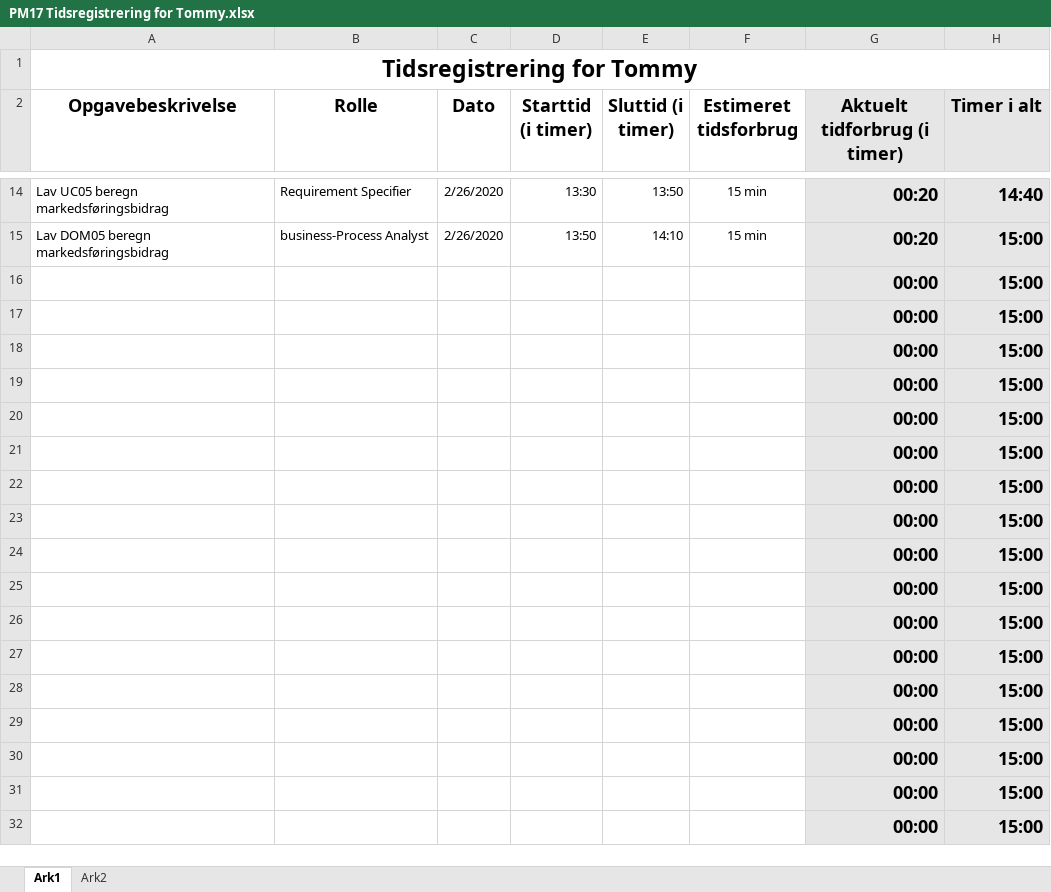
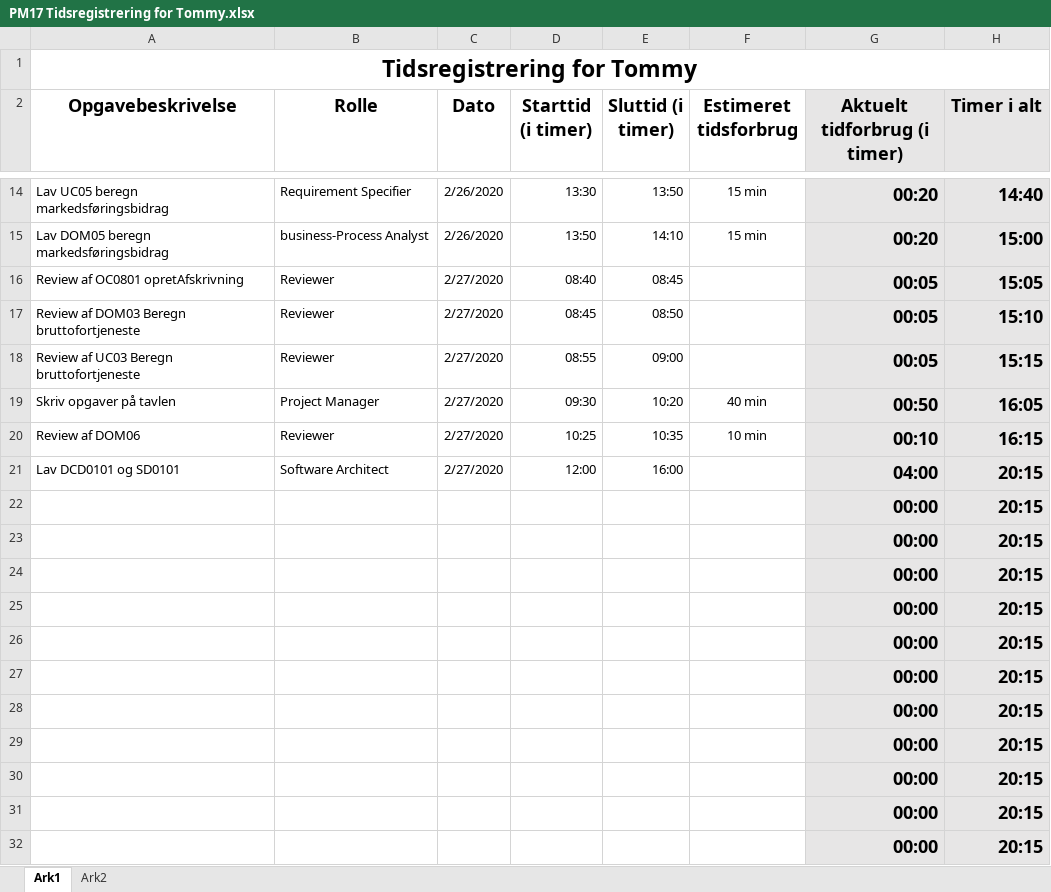
Before and after one commit to zealand-andp/HoeKulator, an Excel workbook: 08 Project Management/Tidsregistrering/PM17 Tidsregistrering for Tommy.xlsx, sheet Ark1, drawn as a sheet; only a part is shown, gaps mark what is left out; values as stored, in another font and other column widths than the file's, no borders; charts and pictures not drawn; removed rows and columns are numbered as before the commit, all else as after; the diff names each change by its address in the sheet, - before the commit and + after, or states it on an @@ line.

Commit message:
Update PM17 Tidsregistrering for Tommy.xlsx

```diff
--- a/08 Project Management/Tidsregistrering/PM17 Tidsregistrering for Tommy.xlsx (sheet Ark1)
+++ b/08 Project Management/Tidsregistrering/PM17 Tidsregistrering for Tommy.xlsx (sheet Ark1)
-row 16:  |  |  |  |  |  | 00:00 | 15:00
-row 17:  |  |  |  |  |  | 00:00 | 15:00
-row 18:  |  |  |  |  |  | 00:00 | 15:00
-row 19:  |  |  |  |  |  | 00:00 | 15:00
-row 20:  |  |  |  |  |  | 00:00 | 15:00
-row 21:  |  |  |  |  |  | 00:00 | 15:00
+row 16: Review af OC0801 opretAfskrivning | Reviewer | 2/27/2020 | 08:40 | 08:45 |  | 00:05 | 15:05
+row 17: Review af DOM03 Beregn bruttofortjeneste | Reviewer | 2/27/2020 | 08:45 | 08:50 |  | 00:05 | 15:10
+row 18: Review af UC03 Beregn bruttofortjeneste | Reviewer | 2/27/2020 | 08:55 | 09:00 |  | 00:05 | 15:15
+row 19: Skriv opgaver på tavlen | Project Manager | 2/27/2020 | 09:30 | 10:20 | 40 min | 00:50 | 16:05
+row 20: Review af DOM06 | Reviewer | 2/27/2020 | 10:25 | 10:35 | 10 min | 00:10 | 16:15
+row 21: Lav DCD0101 og SD0101 | Software Architect | 2/27/2020 | 12:00 | 16:00 |  | 04:00 | 20:15
-H22:H32 (Timer i alt): 15:00
+H22:H32 (Timer i alt): 20:15
```
